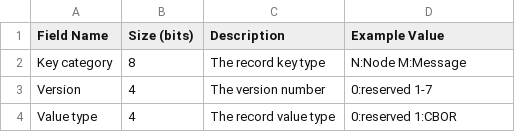
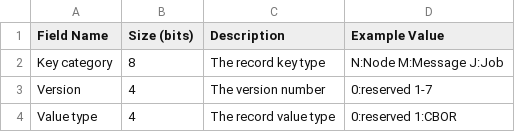
Before and after one commit to cybergarage/puzzledb-go, a CSV file: doc/spec/csv/coodinator-store-header.csv, drawn as a sheet.

```diff
--- a/doc/spec/csv/coodinator-store-header.csv
+++ b/doc/spec/csv/coodinator-store-header.csv
@@ -1,3 +1,3 @@
 Field Name,Size (bits),Description,Example Value
-Key category,8,The record key type,N:Node M:Message
+Key category,8,The record key type,N:Node M:Message J:Job
 Version,4,The version number,0:reserved 1-7
```
Also changed, not shown: 4 other files.
